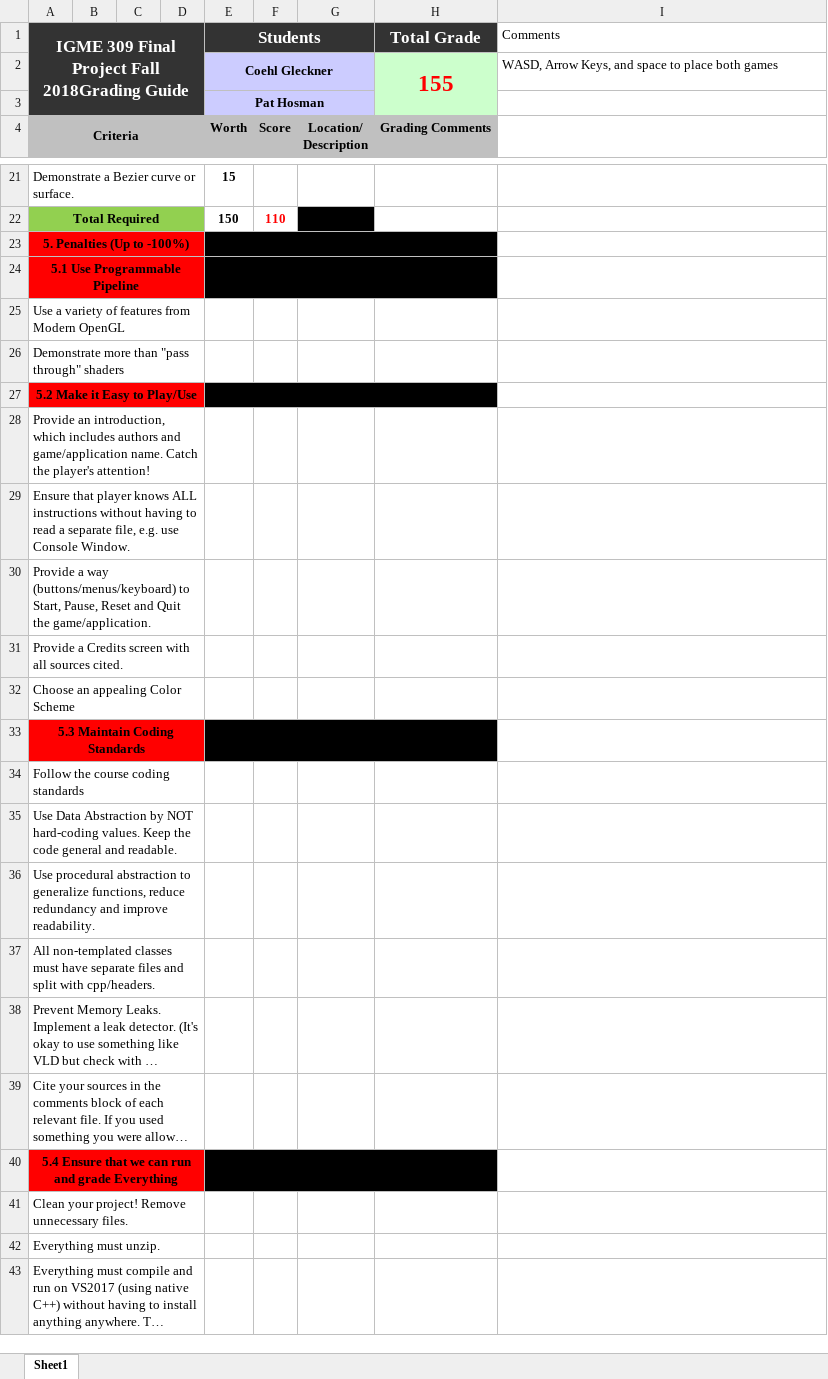
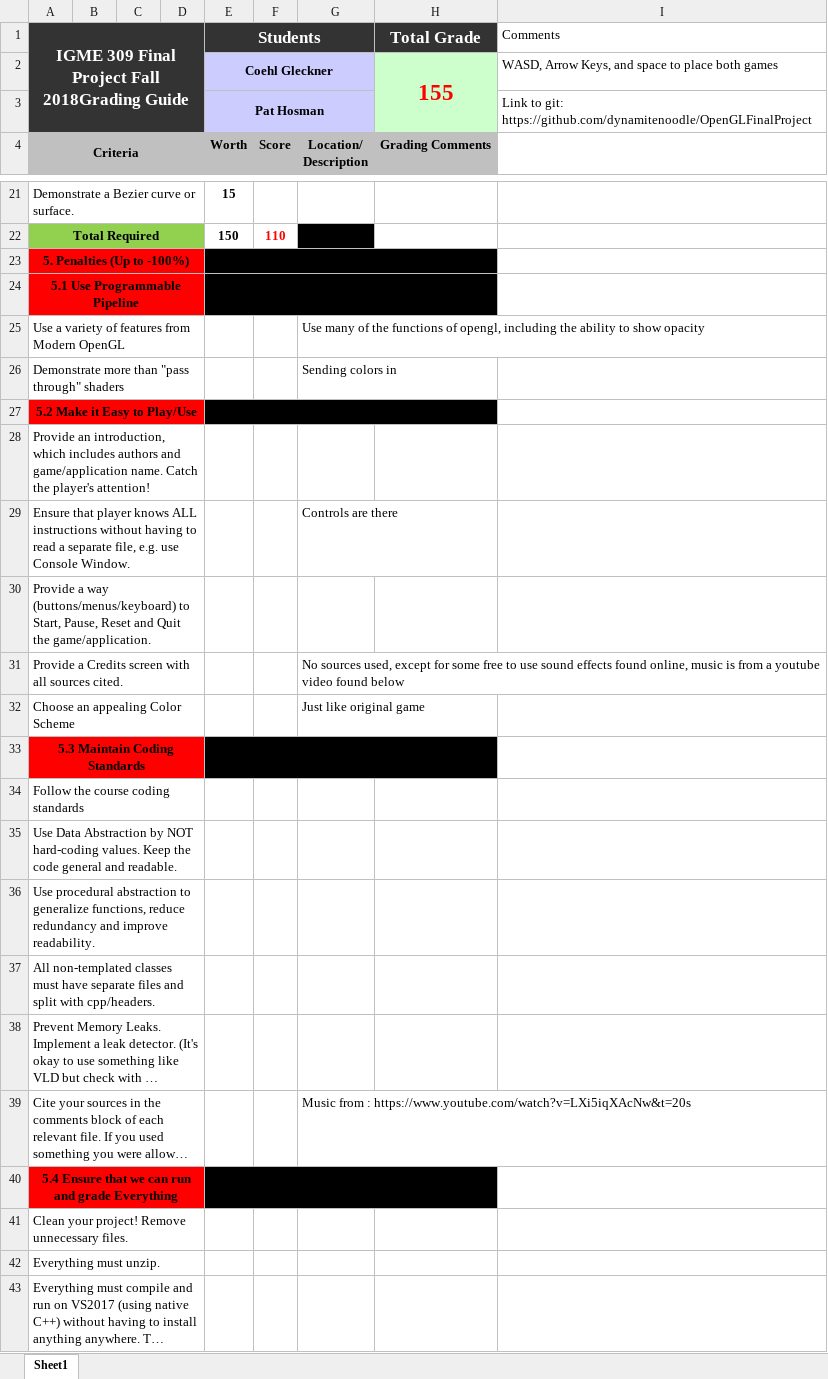
Before and after one commit to dynamitenoodle/OpenGLFinalProject, an Excel workbook: DSA2 Final Grading Guide.xlsx, sheet Sheet1, drawn as a sheet; only a part is shown, gaps mark what is left out; long unchanged cells end in …; values as stored, in another font and other column widths than the file's, no borders; the diff names each change by its address in the sheet, - before the commit and + after, or states it on an @@ line.

```diff
--- a/DSA2 Final Grading Guide.xlsx (sheet Sheet1)
+++ b/DSA2 Final Grading Guide.xlsx (sheet Sheet1)
-I3 (Comments): (empty)
+I3 (Comments): Link to git: https://github.com/dynamitenoodle/OpenGLFinalProject
-G25: (empty)
+G25: Use many of the functions of opengl, including the ability to show opacity
-G26: (empty)
+G26: Sending colors in
-G29: (empty)
+G29: Controls are there
-G31: (empty)
+G31: No sources used, except for some free to use sound effects found online, music is from a youtube video found below
-G32: (empty)
+G32: Just like original game
-G39: (empty)
+G39: Music from : https://www.youtube.com/watch?v=LXi5iqXAcNw&t=20s
```
Also changed, not shown: 31 other files.
